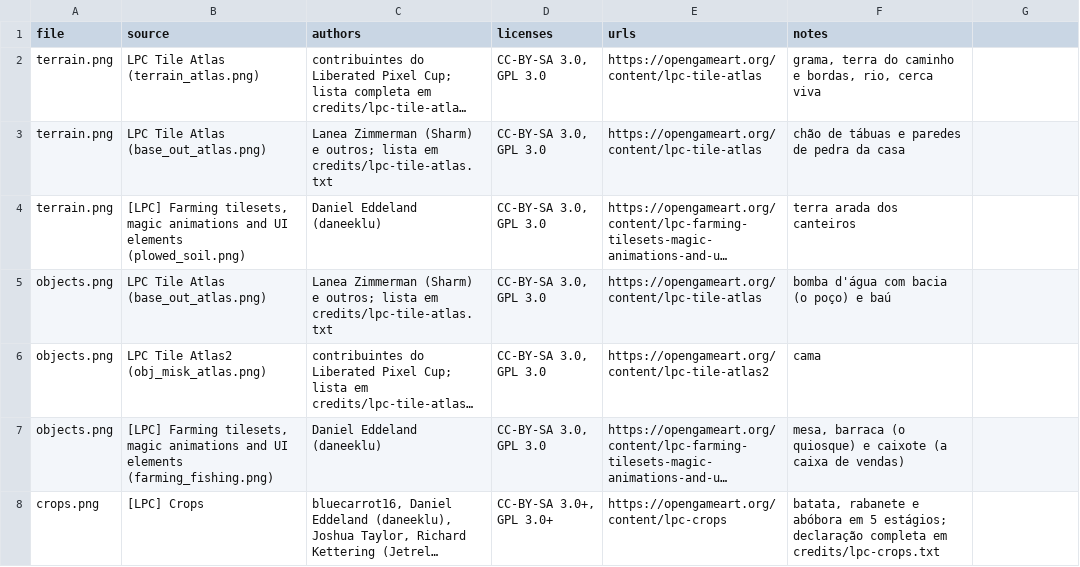
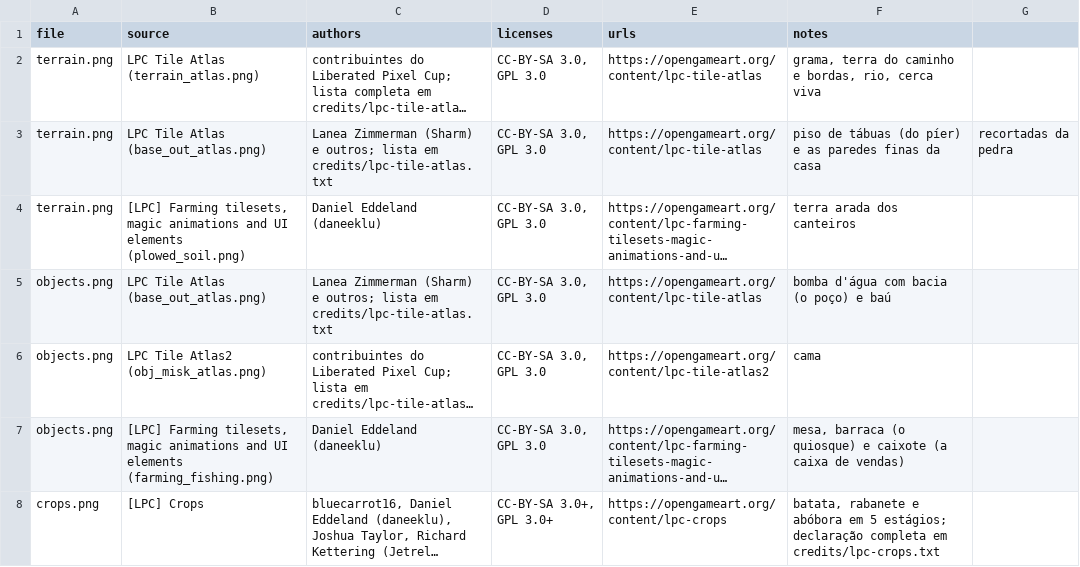
Before and after one commit to campilho/campsverso, a CSV file: cartridges/farm/art/CREDITS.csv, drawn as a sheet; long unchanged cells end in …; the diff names each change by its address in the sheet, - before the commit and + after, or states it on an @@ line.

```diff
--- a/cartridges/farm/art/CREDITS.csv
+++ b/cartridges/farm/art/CREDITS.csv
-F3 (notes): chão de tábuas e paredes de pedra da casa
+F3 (notes): piso de tábuas (do píer) e as paredes finas da casa
-G3: (empty)
+G3: recortadas da pedra
```
Also changed, not shown: 5 other files.
